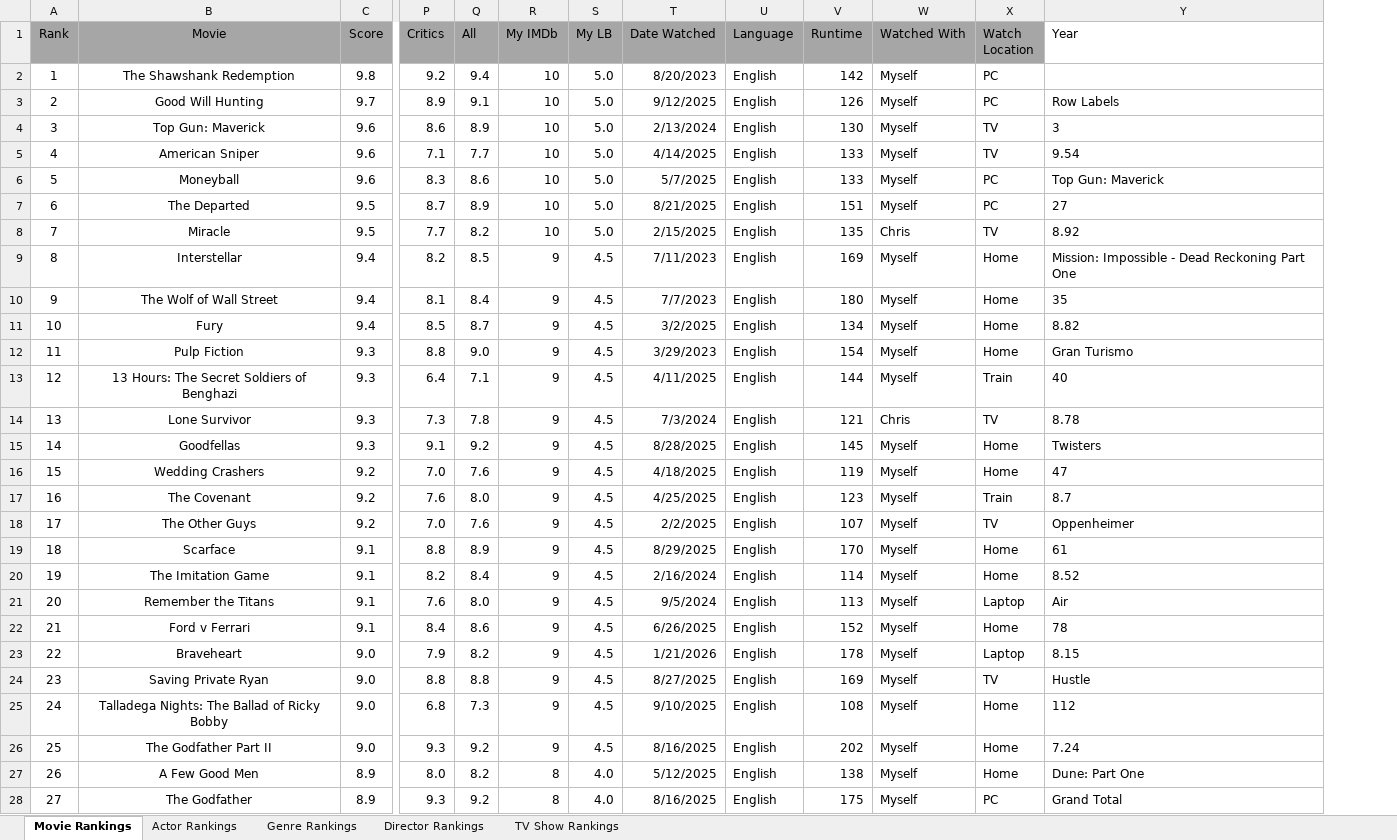
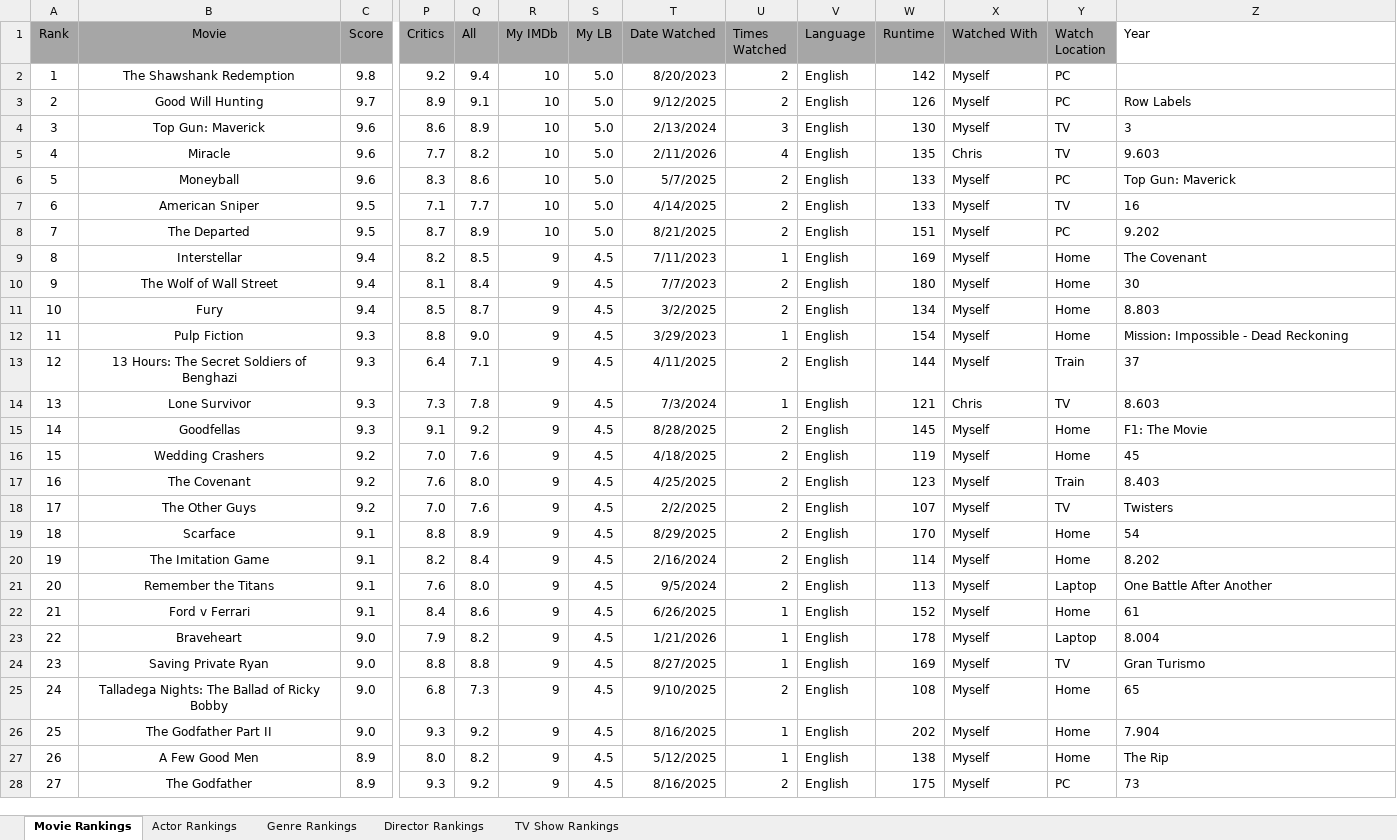
Before and after one commit to TylerGrossi/Movie-Rankings, an Excel workbook: Movies Ranks.xlsm, sheet Movie Rankings, drawn as a sheet; only a part is shown, gaps mark what is left out; values as stored, in another font and other column widths than the file's, no borders; charts and pictures not drawn; removed rows and columns are numbered as before the commit, all else as after; rows hold the shown columns only; the diff covers the shown part only; the diff names each change by its address in the sheet, - before the commit and + after, or states it on an @@ line.

Commit message:
Update binary files and refine movie datasets
- Updated movie_score_predictor.pkl and Movies Ranks.xlsm to incorporate recent changes.
- Adjusted Predicted_Scores.csv to ensure data accuracy and consistency with the latest predictions.
- Enhanced Ratings_Enriched.csv and Watchlist_Enriched.csv with updated movie details and ratings.
- Maintained consistency across all datasets to improve overall prediction outputs and user experience.

```diff
--- a/Movies Ranks.xlsm (sheet Movie Rankings)
+++ b/Movies Ranks.xlsm (sheet Movie Rankings)
+column U (Times Watched), rows 2-4: 2 | 2 | 3; row 6: 2; rows 8-28: 2 | 1 | 2 | 2 | 1 | 2 | 1 | 2 | 2 | 2 | 2 | 2 | 2 | 2 | 1 | 1 | 1 | 2 | 1 | 1 | 2
-row 5: 4 | American Sniper | 9.6 | 7.1 | 7.7 | 10 | 5.0 | 4/14/2025 | English | 133 | Myself | TV | 9.54
+row 5: 4 | Miracle | 9.6 | 7.7 | 8.2 | 10 | 5.0 | 2/11/2026 | 4 | English | 135 | Chris | TV | 9.603
+row 7: 6 | American Sniper | 9.5 | 7.1 | 7.7 | 10 | 5.0 | 4/14/2025 | 2 | English | 133 | Myself | TV | 16
@@ column A (Rank) renumbered from row 8 down @@
-Z8 (Year): 27
+Z8 (Year): 9.202
-row 8: 7 | Miracle | 9.5 | 7.7 | 8.2 | 10 | 5.0 | 2/15/2025 | English | 135 | Chris | TV | 8.92
-Z9 (Year): Mission: Impossible - Dead Reckoning Part One
+Z9 (Year): The Covenant
-Z10 (Year): 35
+Z10 (Year): 30
-Z11 (Year): 8.82
+Z11 (Year): 8.803
-Z12 (Year): Gran Turismo
+Z12 (Year): Mission: Impossible - Dead Reckoning
-Z13 (Year): 40
+Z13 (Year): 37
-Z14 (Year): 8.78
+Z14 (Year): 8.603
-Z15 (Year): Twisters
+Z15 (Year): F1: The Movie
-Z16 (Year): 47
+Z16 (Year): 45
-Z17 (Year): 8.7
+Z17 (Year): 8.403
-Z18 (Year): Oppenheimer
+Z18 (Year): Twisters
-Z19 (Year): 61
+Z19 (Year): 54
-Z20 (Year): 8.52
+Z20 (Year): 8.202
-Z21 (Year): Air
+Z21 (Year): One Battle After Another
-Z22 (Year): 78
+Z22 (Year): 61
-Z23 (Year): 8.15
+Z23 (Year): 8.004
-Z24 (Year): Hustle
+Z24 (Year): Gran Turismo
-Z25 (Year): 112
+Z25 (Year): 65
-Z26 (Year): 7.24
+Z26 (Year): 7.904
-R27:R28 (My IMDb): 8
+R27:R28 (My IMDb): 9
-S27:S28 (My LB): 4.0
+S27:S28 (My LB): 4.5
-Z27 (Year): Dune: Part One
+Z27 (Year): The Rip
-Z28 (Year): Grand Total
+Z28 (Year): 73
```
Also changed, not shown: 3 added rows, 1 removed row and 184 edited cells elsewhere in this sheet, sheet Director Rankings, sheet Actor Rankings, sheet Genre Rankings, sheet TV Show Rankings, formulas that keep their value, charts or pictures, 5 other files.
